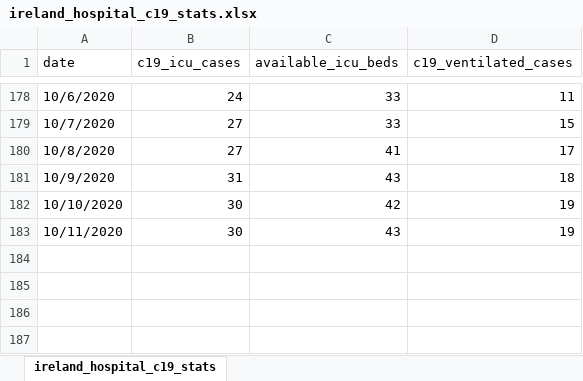
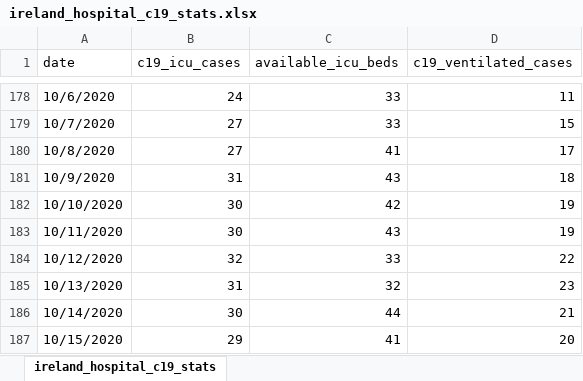
Before and after one commit to davidrelihan/ireland_covid19_analysis, an Excel workbook: data/ireland_hospital_c19_stats.xlsx, sheet ireland_hospital_c19_stats, drawn as a sheet; only a part is shown, gaps mark what is left out; values as stored, in another font and other column widths than the file's, no borders; the diff names each change by its address in the sheet, - before the commit and + after, or states it on an @@ line.

Commit message:
update input

```diff
--- a/data/ireland_hospital_c19_stats.xlsx (sheet ireland_hospital_c19_stats)
+++ b/data/ireland_hospital_c19_stats.xlsx (sheet ireland_hospital_c19_stats)
+row 184: 10/12/2020 | 32 | 33 | 22
+row 185: 10/13/2020 | 31 | 32 | 23
+row 186: 10/14/2020 | 30 | 44 | 21
+row 187: 10/15/2020 | 29 | 41 | 20
```
